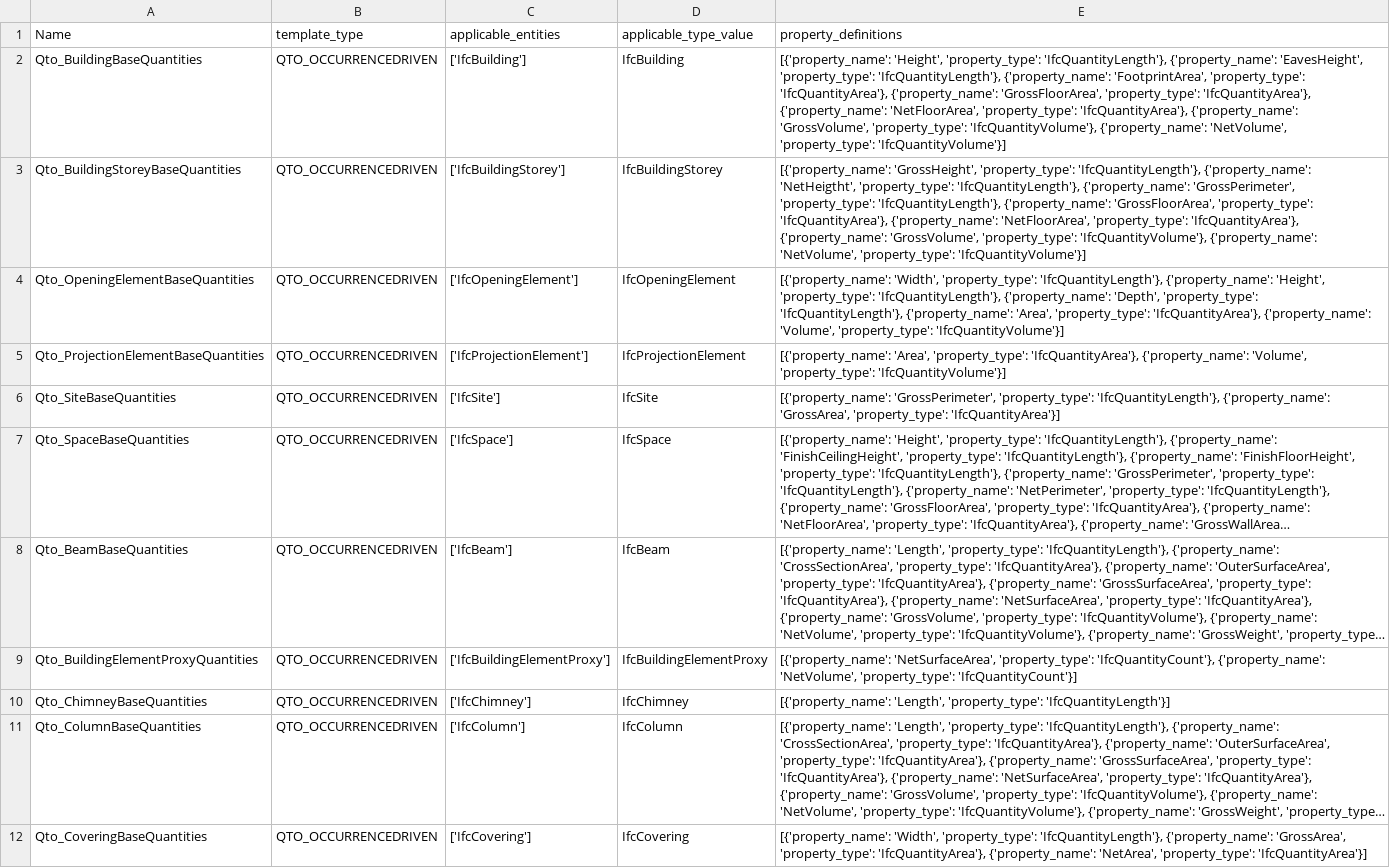
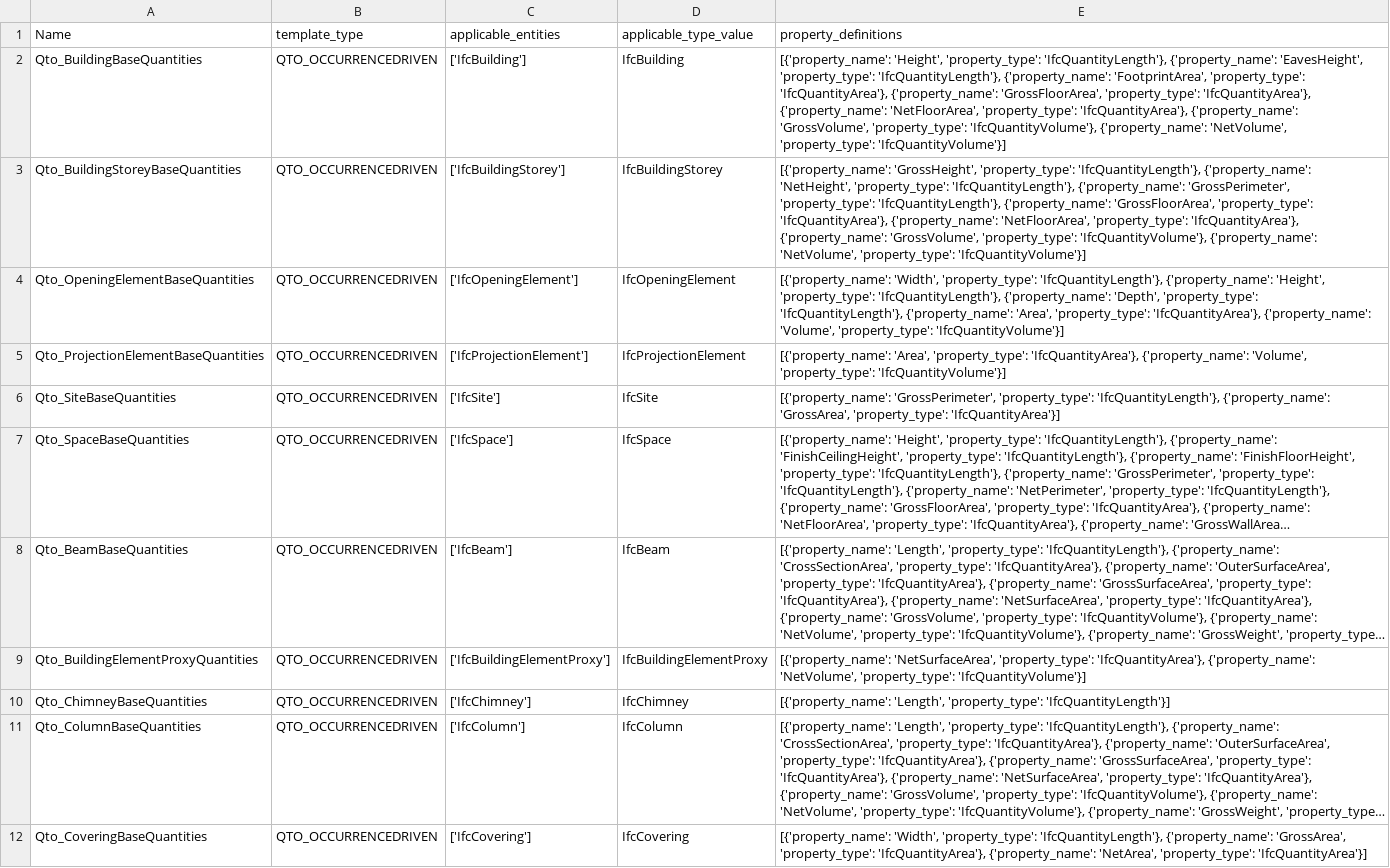
Before and after one commit to buildingSMART/ifc-gherkin-rules, a CSV file: features/resources/IFC4/qto_definitions.csv, drawn as a sheet; only a part is shown; long unchanged cells end in …; the diff names each change by its address in the sheet, - before the commit and + after, or states it on an @@ line.

Commit message:
IVS-994 QTY001: correct two IFC4 Qto definitions

```diff
--- a/features/resources/IFC4/qto_definitions.csv
+++ b/features/resources/IFC4/qto_definitions.csv
-E3 (property_definitions): …'IfcQuantityLength'}, {'property_name': 'NetHeigtht', 'property_type': 'IfcQuantityLength'},…
+E3 (property_definitions): …'IfcQuantityLength'}, {'property_name': 'NetHeight', 'property_type': 'IfcQuantityLength'},…
-E9 (property_definitions): …'NetSurfaceArea', 'property_type': 'IfcQuantityCount'}, {'property_name': 'NetVolume', 'property_type': 'IfcQuantityCount'}]
+E9 (property_definitions): …'NetSurfaceArea', 'property_type': 'IfcQuantityArea'}, {'property_name': 'NetVolume', 'property_type': 'IfcQuantityVolume'}]
```
Also changed, not shown: 3 other files.
